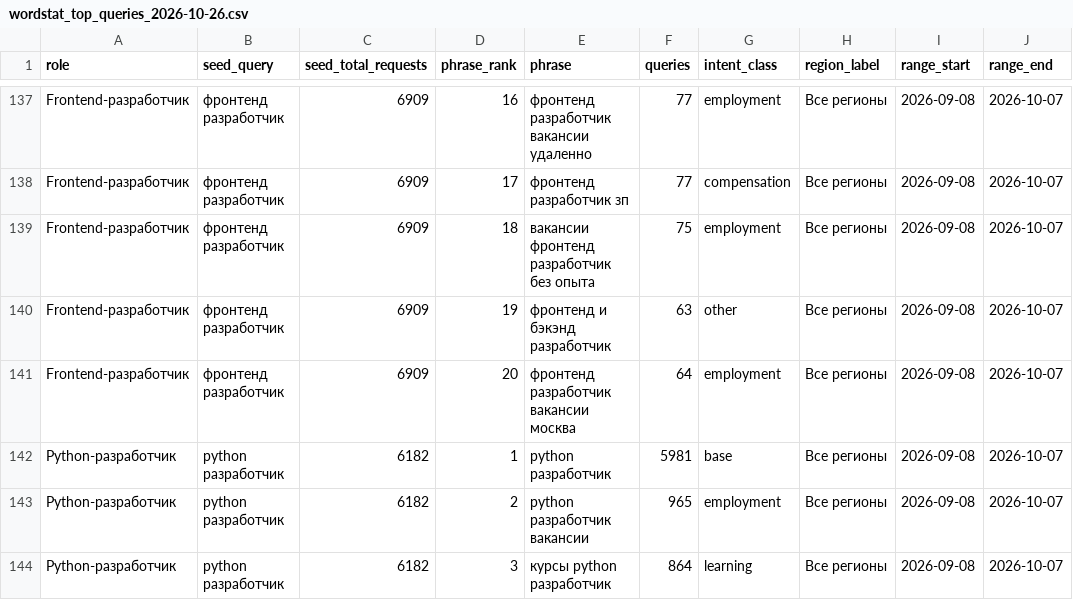
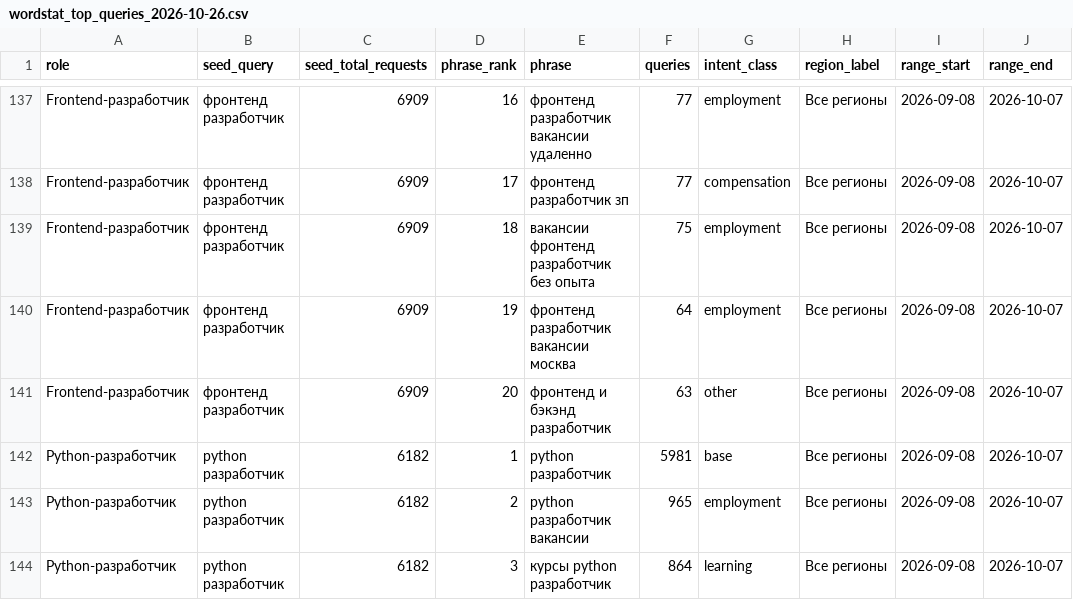
Before and after one commit to msbezrukova12-maker/PROBA, a CSV file: data/wordstat_top_queries_2026-10-26.csv, drawn as a sheet; only a part is shown, gaps mark what is left out; the diff names each change by its address in the sheet, - before the commit and + after, or states it on an @@ line.

Commit message:
data: preserve visible order of two last Cyrillic frontend queries

```diff
--- a/data/wordstat_top_queries_2026-10-26.csv
+++ b/data/wordstat_top_queries_2026-10-26.csv
-E140 (phrase): фронтенд и бэкэнд разработчик
+E140 (phrase): фронтенд разработчик вакансии москва
-F140 (queries): 63
+F140 (queries): 64
-G140 (intent_class): other
+G140 (intent_class): employment
-E141 (phrase): фронтенд разработчик вакансии москва
+E141 (phrase): фронтенд и бэкэнд разработчик
-F141 (queries): 64
+F141 (queries): 63
-G141 (intent_class): employment
+G141 (intent_class): other
```
